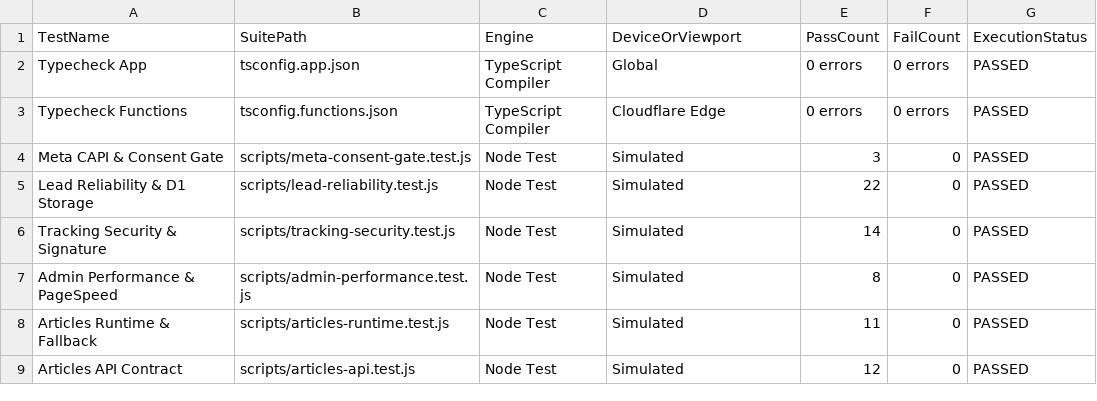
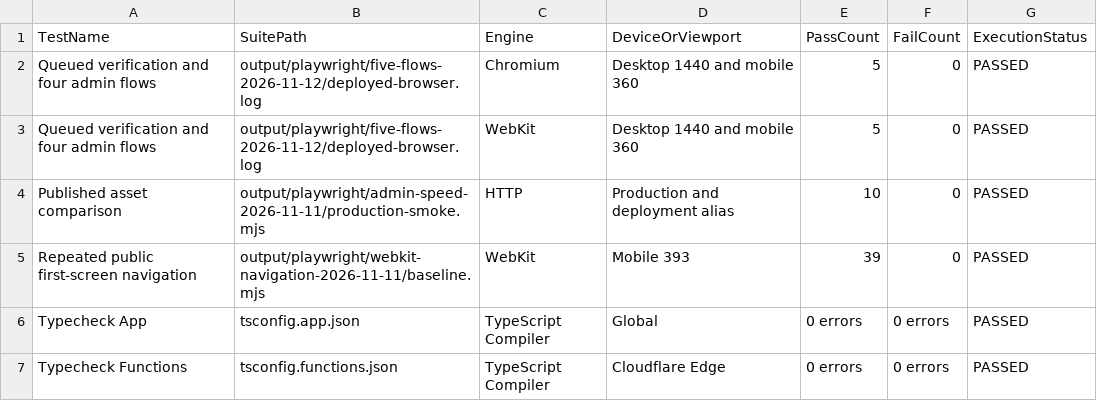
Before and after one commit to WhaleWizard/landing, a CSV file: audit/06_VERIFICATION_MATRIX.csv, drawn as a sheet; only a part is shown; the shorter side is filled out with more unchanged rows; the diff names each change by its address in the sheet, - before the commit and + after, or states it on an @@ line.

```diff
--- a/audit/06_VERIFICATION_MATRIX.csv
+++ b/audit/06_VERIFICATION_MATRIX.csv
+row 2: Queued verification and four admin flows | output/playwright/five-flows-2026-11-12/deployed-browser.log | Chromium | Desktop 1440 and mobile 360 | 5 | 0 | PASSED
+row 3: Queued verification and four admin flows | output/playwright/five-flows-2026-11-12/deployed-browser.log | WebKit | Desktop 1440 and mobile 360 | 5 | 0 | PASSED
+row 4: Published asset comparison | output/playwright/admin-speed-2026-11-11/production-smoke.mjs | HTTP | Production and deployment alias | 10 | 0 | PASSED
+row 5: Repeated public first-screen navigation | output/playwright/webkit-navigation-2026-11-11/baseline.mjs | WebKit | Mobile 393 | 39 | 0 | PASSED
```
Also changed, not shown: audit/02_FINDINGS.csv, audit/03_FIX_QUEUE.csv, 3 other files.
